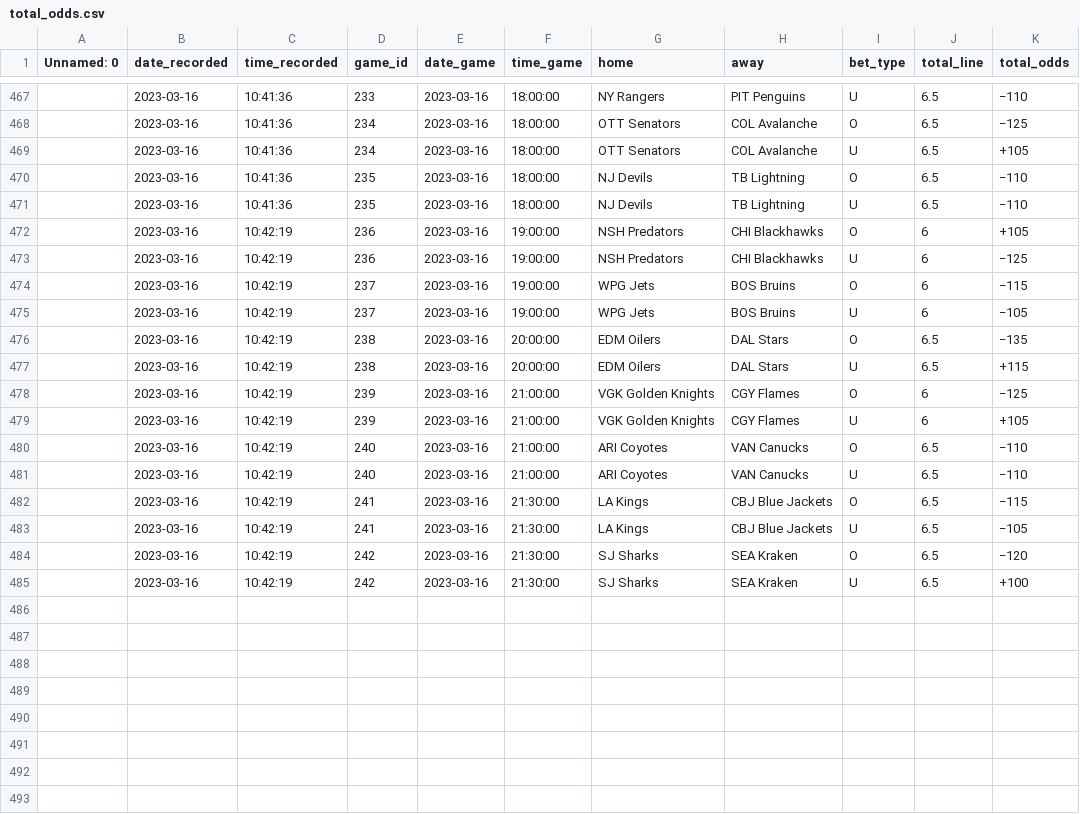
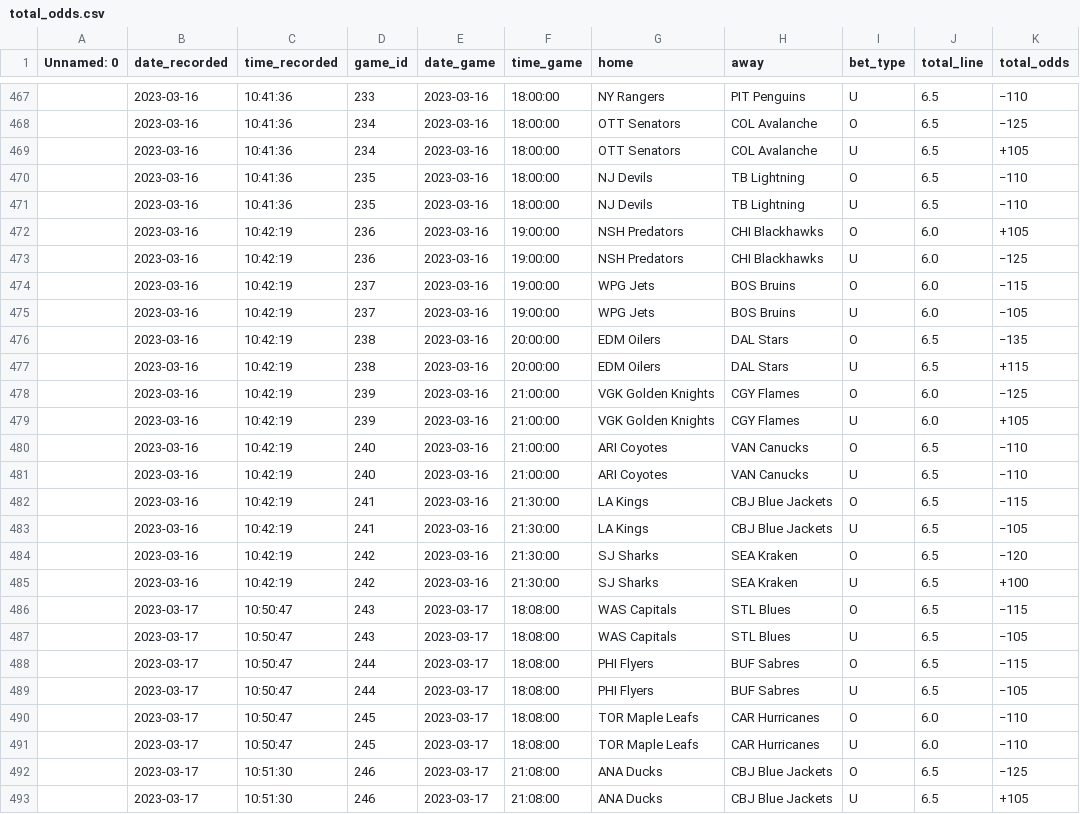
Before and after one commit to michalekb11/NHL-expected-goals, a CSV file: data/odds/total_odds.csv, drawn as a sheet; only a part is shown, gaps mark what is left out.

```diff
--- a/data/odds/total_odds.csv
+++ b/data/odds/total_odds.csv
@@ -471,10 +471,10 @@ Unnamed: 0,date_recorded,time_recorded,game_id,date_game,time_game,home,away,bet
 ,2023-03-16,10:41:36,235,2023-03-16,18:00:00,NJ Devils,TB Lightning,U,6.5,−110
-,2023-03-16,10:42:19,236,2023-03-16,19:00:00,NSH Predators,CHI Blackhawks,O,6,+105
-,2023-03-16,10:42:19,236,2023-03-16,19:00:00,NSH Predators,CHI Blackhawks,U,6,−125
-,2023-03-16,10:42:19,237,2023-03-16,19:00:00,WPG Jets,BOS Bruins,O,6,−115
-,2023-03-16,10:42:19,237,2023-03-16,19:00:00,WPG Jets,BOS Bruins,U,6,−105
+,2023-03-16,10:42:19,236,2023-03-16,19:00:00,NSH Predators,CHI Blackhawks,O,6.0,+105
+,2023-03-16,10:42:19,236,2023-03-16,19:00:00,NSH Predators,CHI Blackhawks,U,6.0,−125
+,2023-03-16,10:42:19,237,2023-03-16,19:00:00,WPG Jets,BOS Bruins,O,6.0,−115
+,2023-03-16,10:42:19,237,2023-03-16,19:00:00,WPG Jets,BOS Bruins,U,6.0,−105
 ,2023-03-16,10:42:19,238,2023-03-16,20:00:00,EDM Oilers,DAL Stars,O,6.5,−135
 ,2023-03-16,10:42:19,238,2023-03-16,20:00:00,EDM Oilers,DAL Stars,U,6.5,+115
-,2023-03-16,10:42:19,239,2023-03-16,21:00:00,VGK Golden Knights,CGY Flames,O,6,−125
-,2023-03-16,10:42:19,239,2023-03-16,21:00:00,VGK Golden Knights,CGY Flames,U,6,+105
+,2023-03-16,10:42:19,239,2023-03-16,21:00:00,VGK Golden Knights,CGY Flames,O,6.0,−125
+,2023-03-16,10:42:19,239,2023-03-16,21:00:00,VGK Golden Knights,CGY Flames,U,6.0,+105
 ,2023-03-16,10:42:19,240,2023-03-16,21:00:00,ARI Coyotes,VAN Canucks,O,6.5,−110
@@ -485 +485,9 @@ Unnamed: 0,date_recorded,time_recorded,game_id,date_game,time_game,home,away,bet
 ,2023-03-16,10:42:19,242,2023-03-16,21:30:00,SJ Sharks,SEA Kraken,U,6.5,+100
+,2023-03-17,10:50:47,243,2023-03-17,18:08:00,WAS Capitals,STL Blues,O,6.5,−115
+,2023-03-17,10:50:47,243,2023-03-17,18:08:00,WAS Capitals,STL Blues,U,6.5,−105
+,2023-03-17,10:50:47,244,2023-03-17,18:08:00,PHI Flyers,BUF Sabres,O,6.5,−115
+,2023-03-17,10:50:47,244,2023-03-17,18:08:00,PHI Flyers,BUF Sabres,U,6.5,−105
+,2023-03-17,10:50:47,245,2023-03-17,18:08:00,TOR Maple Leafs,CAR Hurricanes,O,6.0,−110
+,2023-03-17,10:50:47,245,2023-03-17,18:08:00,TOR Maple Leafs,CAR Hurricanes,U,6.0,−110
+,2023-03-17,10:51:30,246,2023-03-17,21:08:00,ANA Ducks,CBJ Blue Jackets,O,6.5,−125
+,2023-03-17,10:51:30,246,2023-03-17,21:08:00,ANA Ducks,CBJ Blue Jackets,U,6.5,+105
```
Also changed, not shown: data/odds/ml_odds.csv, data/odds/pl_odds.csv, 1 other file.
